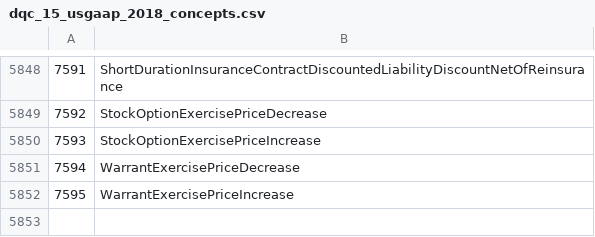
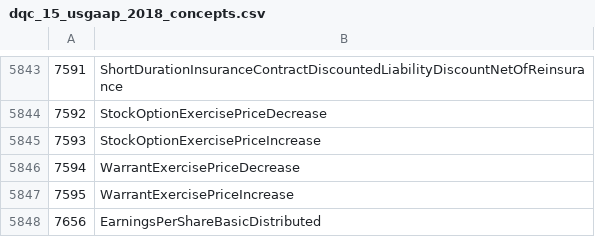
Before and after one commit to DataQualityCommittee/dqc_us_rules, a CSV file: dqc_us_rules/resources/DQC_US_0015/dqc_15_usgaap_2018_concepts.csv, drawn as a sheet; only a part is shown, gaps mark what is left out; the diff covers the shown part only; the diff names each change by its address in the sheet, - before the commit and + after, or states it on an @@ line.

```diff
--- a/dqc_us_rules/resources/DQC_US_0015/dqc_15_usgaap_2018_concepts.csv
+++ b/dqc_us_rules/resources/DQC_US_0015/dqc_15_usgaap_2018_concepts.csv
+row 5848: 7656 | EarningsPerShareBasicDistributed
```
Also changed, not shown: 5 removed rows elsewhere in this file, dqc_us_rules/resources/DQC_US_0015/dqc_15_usgaap_2015_concepts.csv, dqc_us_rules/resources/DQC_US_0015/dqc_15_usgaap_2016_concepts.csv, 5 other files.
